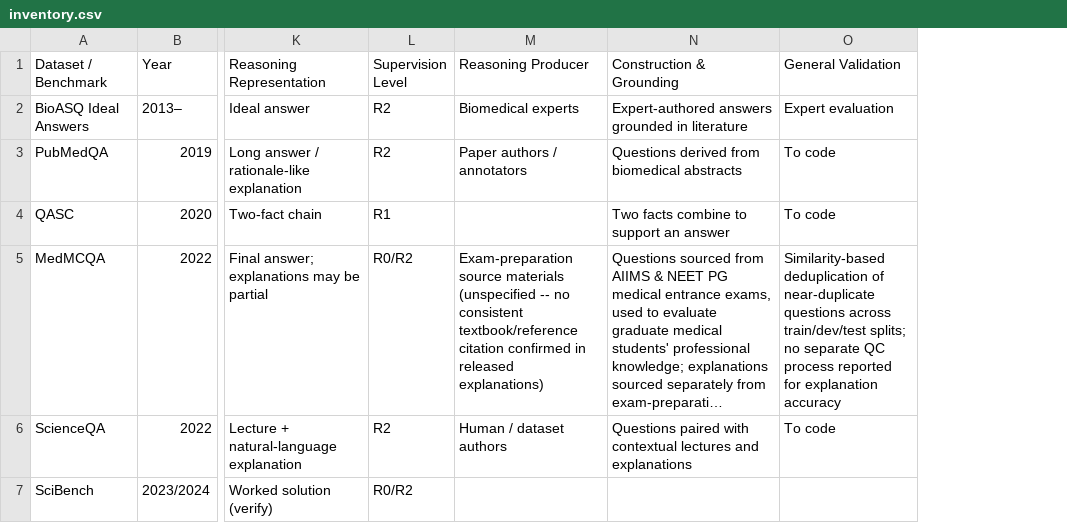
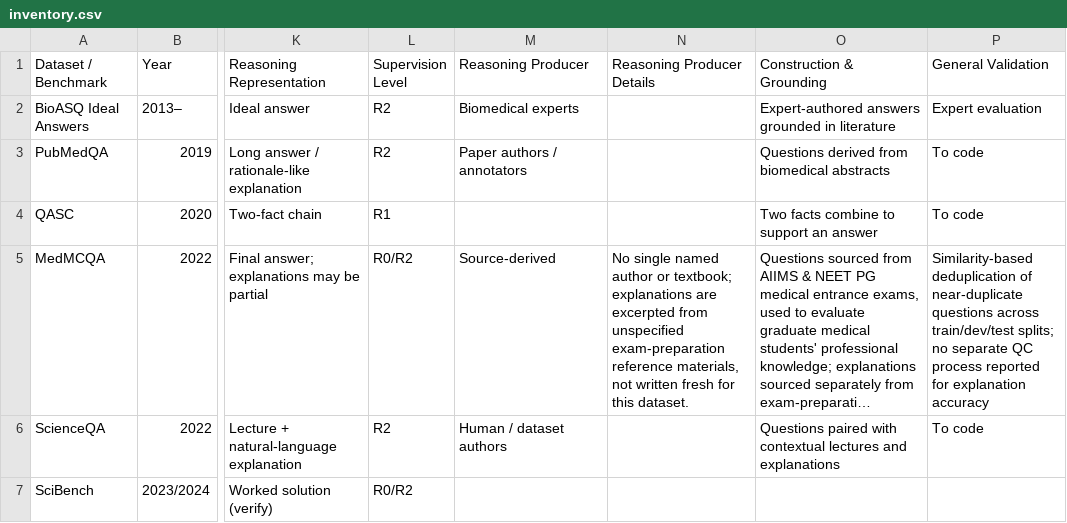
Before and after one commit to helenjin/scientific-reasoning-survey, a CSV file: data/inventory.csv, drawn as a sheet; only a part is shown, gaps mark what is left out; long unchanged cells end in …; the diff covers the shown part only; the diff names each change by its address in the sheet, - before the commit and + after, or states it on an @@ line.

```diff
--- a/data/inventory.csv
+++ b/data/inventory.csv
+column N (Reasoning Producer Details), row 5: No single named author or textbook; explanations are excerpted from unspecified exam-preparation reference materials, not written fresh for this dataset.
-M5 (Reasoning Producer): Exam-preparation source materials (unspecified -- no consistent textbook/reference citation confirmed in released explanations)
+M5 (Reasoning Producer): Source-derived
```
Also changed, not shown: 1 removed row elsewhere in this file, data/reasoning_error_guide.csv, 3 other files.
